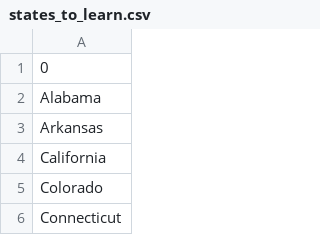
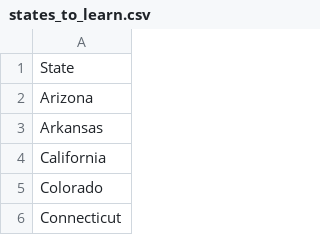
Before and after one commit to azimiHamid/python_U2, a CSV file: utils_25/states_to_learn.csv, drawn as a sheet; only a part is shown.

Commit message:
refactor my US states games

```diff
--- a/utils_25/states_to_learn.csv
+++ b/utils_25/states_to_learn.csv
@@ -1,3 +1,3 @@
-0
-Alabama
+State
+Arizona
 Arkansas
```
Also changed, not shown: 1 other file.
